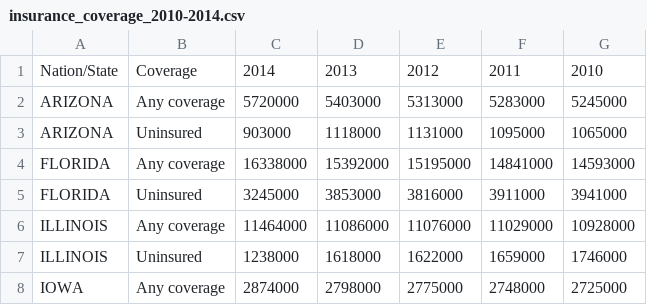
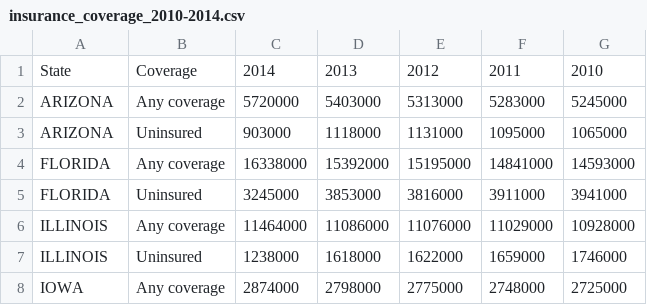
Before and after one commit to TJL30308/DREAM_Project, a CSV file: Resources/insurance_coverage_2010-2014.csv, drawn as a sheet; only a part is shown.

Commit message:
Changed column name on insurance_coverage file.

```diff
--- a/Resources/insurance_coverage_2010-2014.csv
+++ b/Resources/insurance_coverage_2010-2014.csv
@@ -1,2 +1,2 @@
-Nation/State,Coverage,2014,2013,2012,2011,2010
+State,Coverage,2014,2013,2012,2011,2010
 ARIZONA,Any coverage,5720000,5403000,5313000,5283000,5245000
```
